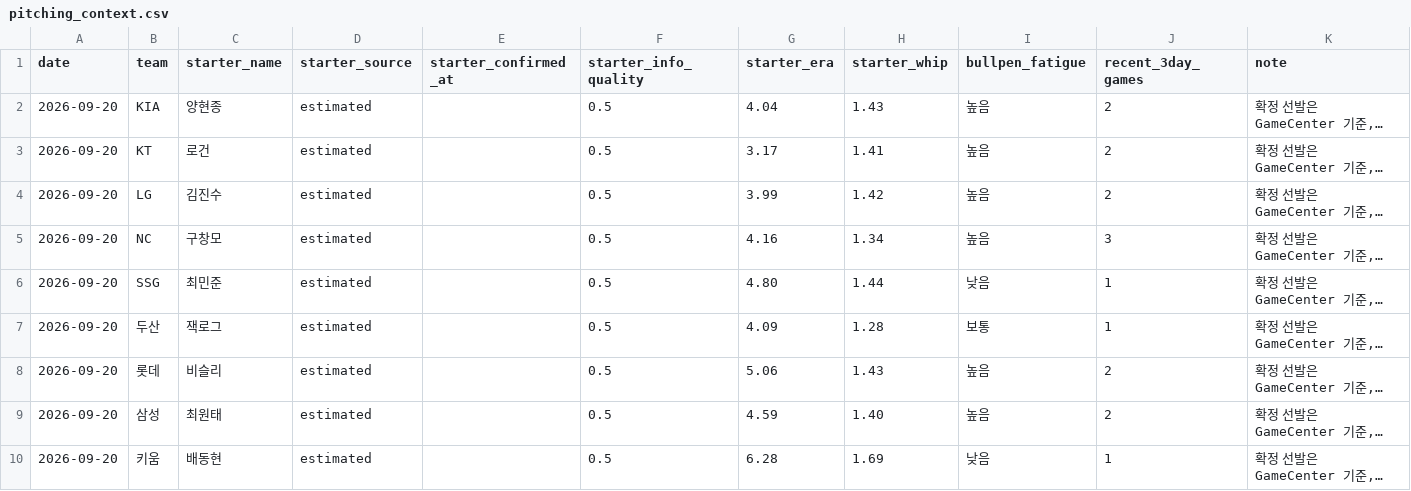
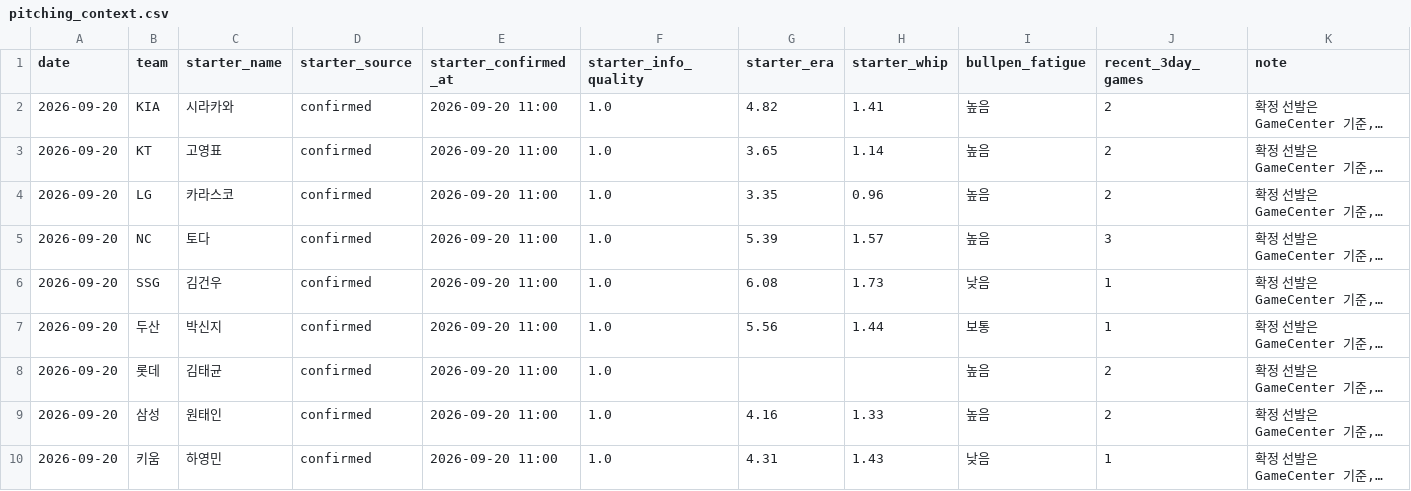
Before and after one commit to SaRangWOO/sports_analytics, a CSV file: kbo_analytics/data/official/pitching_context.csv, drawn as a sheet; only a part is shown; long unchanged cells end in …; the diff covers the shown part only; the diff names each change by its address in the sheet, - before the commit and + after, or states it on an @@ line.

```diff
--- a/kbo_analytics/data/official/pitching_context.csv
+++ b/kbo_analytics/data/official/pitching_context.csv
-C2 (starter_name): 양현종
+C2 (starter_name): 시라카와
-D2:D10 (starter_source): estimated
+D2:D10 (starter_source): confirmed
-E2:E10 (starter_confirmed_at): (empty)
+E2:E10 (starter_confirmed_at): 2026-09-20 11:00
-F2:F10 (starter_info_quality): 0.5
+F2:F10 (starter_info_quality): 1.0
-G2 (starter_era): 4.04
+G2 (starter_era): 4.82
-H2 (starter_whip): 1.43
+H2 (starter_whip): 1.41
-C3 (starter_name): 로건
+C3 (starter_name): 고영표
-G3 (starter_era): 3.17
+G3 (starter_era): 3.65
-H3 (starter_whip): 1.41
+H3 (starter_whip): 1.14
-C4 (starter_name): 김진수
+C4 (starter_name): 카라스코
-G4 (starter_era): 3.99
+G4 (starter_era): 3.35
-H4 (starter_whip): 1.42
+H4 (starter_whip): 0.96
-C5 (starter_name): 구창모
+C5 (starter_name): 토다
-G5 (starter_era): 4.16
+G5 (starter_era): 5.39
-H5 (starter_whip): 1.34
+H5 (starter_whip): 1.57
-C6 (starter_name): 최민준
+C6 (starter_name): 김건우
-G6 (starter_era): 4.80
+G6 (starter_era): 6.08
-H6 (starter_whip): 1.44
+H6 (starter_whip): 1.73
-C7 (starter_name): 잭로그
+C7 (starter_name): 박신지
-G7 (starter_era): 4.09
+G7 (starter_era): 5.56
-H7 (starter_whip): 1.28
+H7 (starter_whip): 1.44
-C8 (starter_name): 비슬리
+C8 (starter_name): 김태균
-G8 (starter_era): 5.06
+G8 (starter_era): (empty)
-H8 (starter_whip): 1.43
+H8 (starter_whip): (empty)
-C9 (starter_name): 최원태
+C9 (starter_name): 원태인
-G9 (starter_era): 4.59
+G9 (starter_era): 4.16
-H9 (starter_whip): 1.40
+H9 (starter_whip): 1.33
-C10 (starter_name): 배동현
+C10 (starter_name): 하영민
-G10 (starter_era): 6.28
+G10 (starter_era): 4.31
-H10 (starter_whip): 1.69
+H10 (starter_whip): 1.43
```
Also changed, not shown: 6 edited cells elsewhere in this file, kbo_analytics/data/official/pitching_daily_snapshot.csv, kbo_analytics/modeling/results/daily_pipeline_health_report.csv, 20 other files.
